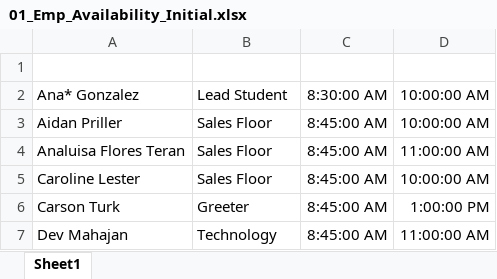
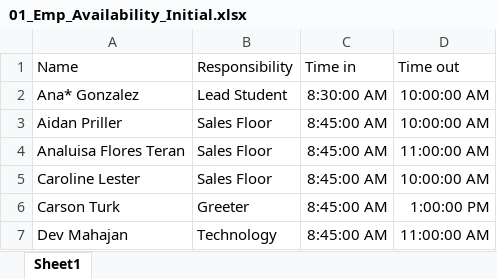
Before and after one commit to ABHIRAM1234/CU-BookStore-Work-Scheduling, an Excel workbook: 00_Input/01_Emp_Availability_Initial.xlsx, sheet Sheet1, drawn as a sheet; only a part is shown; values as stored, in another font and other column widths than the file's, no borders; the diff names each change by its address in the sheet, - before the commit and + after, or states it on an @@ line.

Commit message:
File update

```diff
--- a/00_Input/01_Emp_Availability_Initial.xlsx (sheet Sheet1)
+++ b/00_Input/01_Emp_Availability_Initial.xlsx (sheet Sheet1)
-row 1: (empty)
+row 1: Name | Responsibility | Time in | Time out
```
